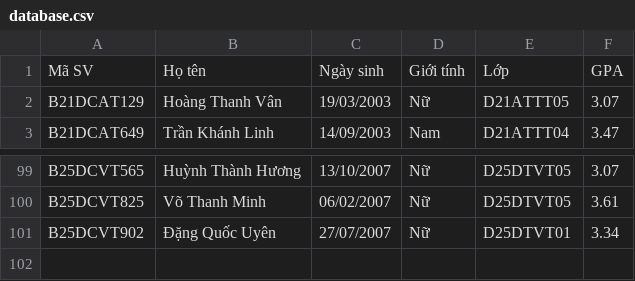
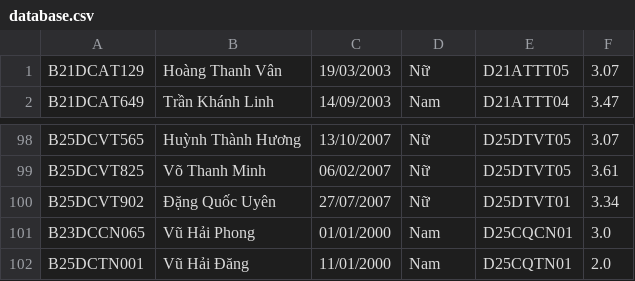
Before and after one commit to akazajok/Quan-li-sinh-vien, a CSV file: database.csv, drawn as a sheet; only a part is shown, gaps mark what is left out.

Commit message:
Cập nhật nút Thêm sinh viên

```diff
--- a/database.csv
+++ b/database.csv
@@ -1,2 +1 @@
-Mã SV,Họ tên,Ngày sinh,Giới tính,Lớp,GPA
 B21DCAT129,Hoàng Thanh Vân,19/03/2003,Nữ,D21ATTT05,3.07
@@ -101 +100,3 @@ B25DCVT825,Võ Thanh Minh,06/02/2007,Nữ,D25DTVT05,3.61
 B25DCVT902,Đặng Quốc Uyên,27/07/2007,Nữ,D25DTVT01,3.34
+B23DCCN065,Vũ Hải Phong,01/01/2000,Nam,D25CQCN01,3.0
+B25DCTN001,Vũ Hải Đăng,11/01/2000,Nam,D25CQTN01,2.0
```
Also changed, not shown: 3 other files.
